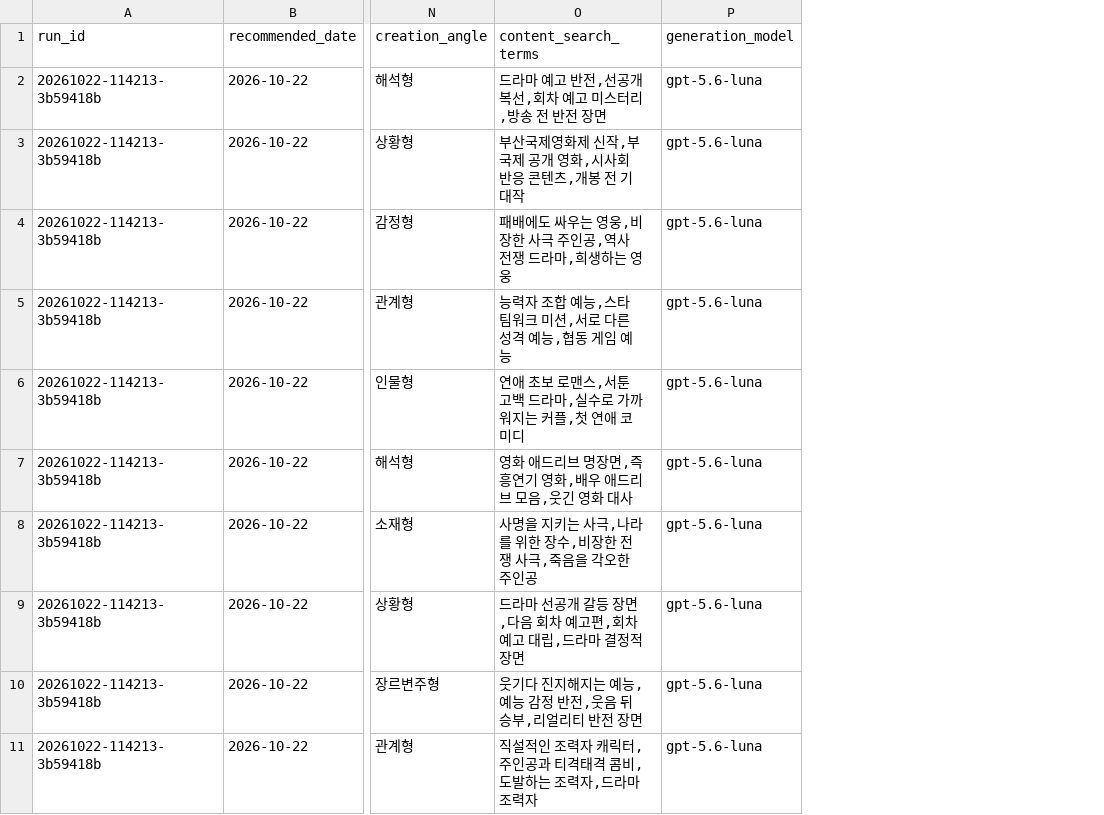
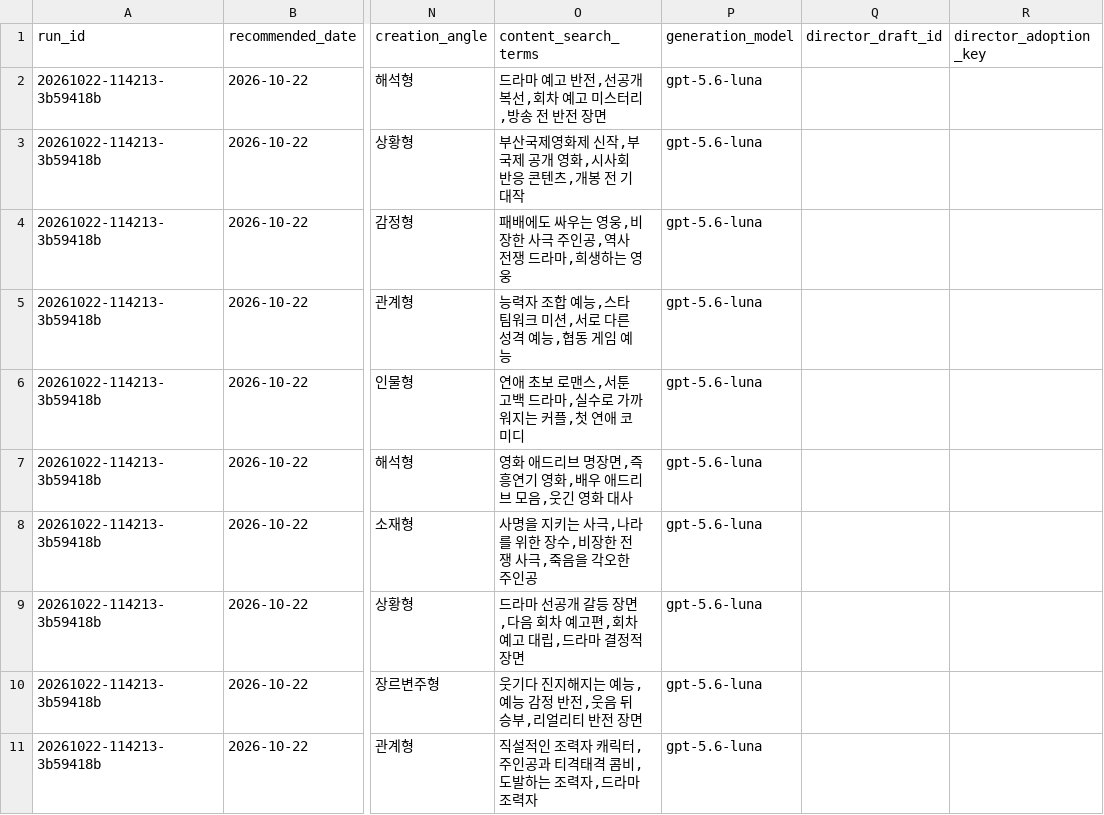
Before and after one commit to cig7624-art/btv-theme-curator, a CSV file: theme_recommendation_history.csv, drawn as a sheet; only a part is shown, gaps mark what is left out; the diff covers the shown part only; the diff names each change by its address in the sheet, - before the commit and + after, or states it on an @@ line.

```diff
--- a/theme_recommendation_history.csv
+++ b/theme_recommendation_history.csv
+column Q (director_draft_id), empty
+column R (director_adoption_key), empty
```
Also changed, not shown: 1 added row elsewhere in this file, theme_pool.csv, 1 other file.
